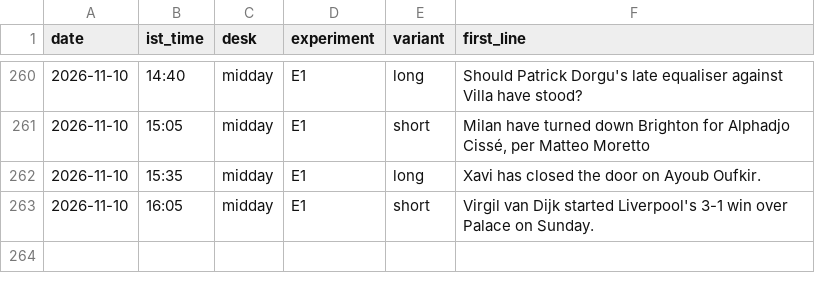
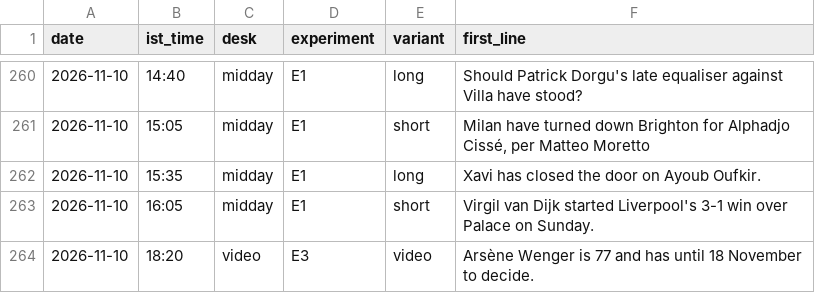
Before and after one commit to pvtaddyy/actxion-assets, a CSV file: posts/experiments.csv, drawn as a sheet; only a part is shown, gaps mark what is left out; the diff names each change by its address in the sheet, - before the commit and + after, or states it on an @@ line.

```diff
--- a/posts/experiments.csv
+++ b/posts/experiments.csv
+row 264: 2026-11-10 | 18:20 | video | E3 | video | Arsène Wenger is 77 and has until 18 November to decide.
```
Also changed, not shown: 7 other files.
